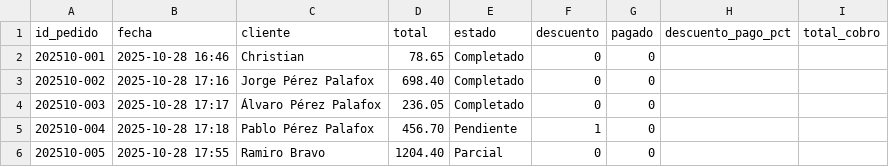
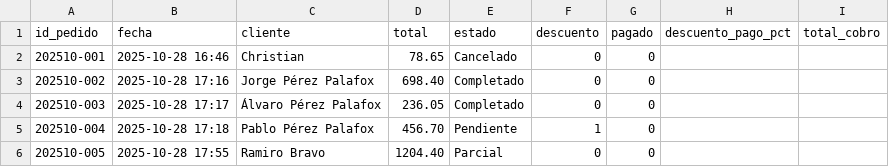
Before and after one commit to Chris99Casts/Plasticos-Delta---Sistema-de-Ventas, a CSV file: data/pedidos.csv, drawn as a sheet.

Commit message:
Cancelación de Pedidos

```diff
--- a/data/pedidos.csv
+++ b/data/pedidos.csv
@@ -1,3 +1,3 @@
 id_pedido,fecha,cliente,total,estado,descuento,pagado,descuento_pago_pct,total_cobro
-202510-001,2025-10-28 16:46,Christian,78.65,Completado,0,0,,
+202510-001,2025-10-28 16:46,Christian,78.65,Cancelado,0,0,,
 202510-002,2025-10-28 17:16,Jorge Pérez Palafox,698.40,Completado,0,0,,
```
Also changed, not shown: data/pedidos_detalle.csv, 5 other files.
